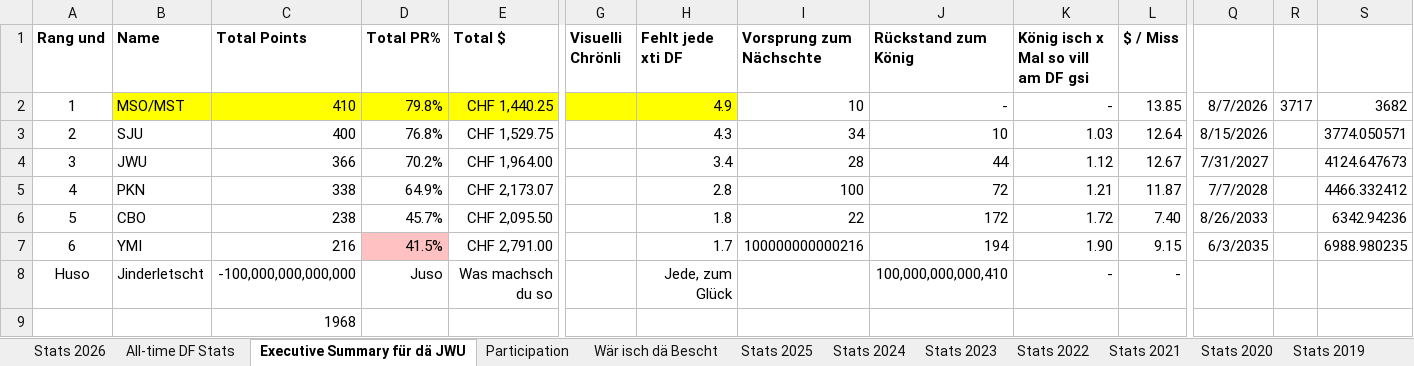
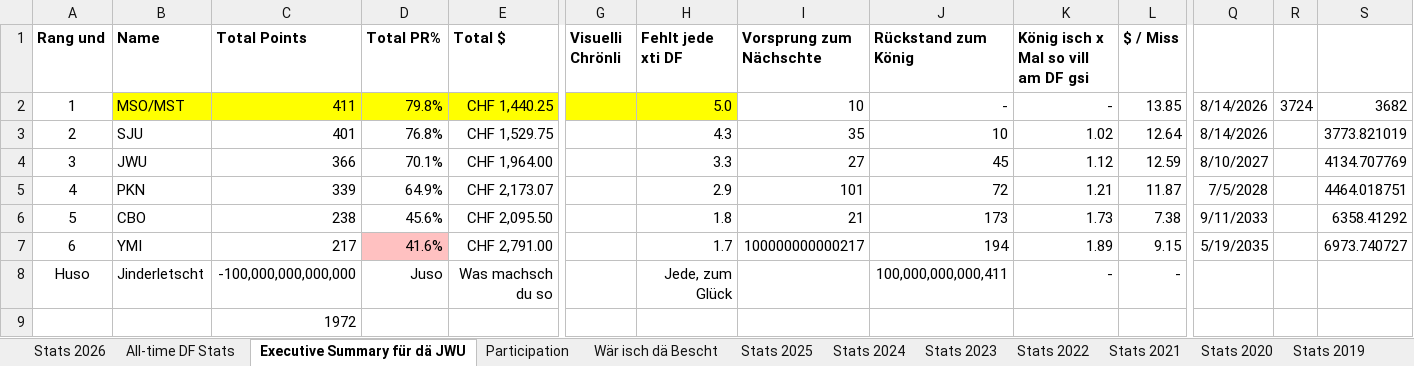
Before and after one commit to kamilpiros/ClaudeCodeWeb, an Excel workbook: mappen/aktuell.xlsx, sheet Executive Summary für dä JWU, drawn as a sheet; only a part is shown, gaps mark what is left out; values as stored, in another font and other column widths than the file's, no borders; charts and pictures not drawn; the diff names each change by its address in the sheet, - before the commit and + after, or states it on an @@ line.

```diff
--- a/mappen/aktuell.xlsx (sheet Executive Summary für dä JWU)
+++ b/mappen/aktuell.xlsx (sheet Executive Summary für dä JWU)
-C2 (Total Points): 410
+C2 (Total Points): 411
-H2 (Fehlt jede xti DF): 4.9
+H2 (Fehlt jede xti DF): 5.0
-Q2: 8/7/2026
+Q2: 8/14/2026
-R2: 3717
+R2: 3724
-C3 (Total Points): 400
+C3 (Total Points): 401
-I3 (Vorsprung zum Nächschte): 34
+I3 (Vorsprung zum Nächschte): 35
-K3: 1.03
+K3: 1.02
-Q3: 8/15/2026
+Q3: 8/14/2026
-S3: 3774.050571
+S3: 3773.821019
-D4 (Total PR%): 70.2%
+D4 (Total PR%): 70.1%
-H4 (Fehlt jede xti DF): 3.4
+H4 (Fehlt jede xti DF): 3.3
-I4 (Vorsprung zum Nächschte): 28
+I4 (Vorsprung zum Nächschte): 27
-J4 (Rückstand zum König): 44
+J4 (Rückstand zum König): 45
-L4 ($ / Miss): 12.67
+L4 ($ / Miss): 12.59
-Q4: 7/31/2027
+Q4: 8/10/2027
-S4: 4124.647673
+S4: 4134.707769
-C5 (Total Points): 338
+C5 (Total Points): 339
-H5 (Fehlt jede xti DF): 2.8
+H5 (Fehlt jede xti DF): 2.9
-I5 (Vorsprung zum Nächschte): 100
+I5 (Vorsprung zum Nächschte): 101
-Q5: 7/7/2028
+Q5: 7/5/2028
-S5: 4466.332412
+S5: 4464.018751
-D6 (Total PR%): 45.7%
+D6 (Total PR%): 45.6%
-I6 (Vorsprung zum Nächschte): 22
+I6 (Vorsprung zum Nächschte): 21
-J6 (Rückstand zum König): 172
+J6 (Rückstand zum König): 173
-K6: 1.72
+K6: 1.73
-L6 ($ / Miss): 7.40
+L6 ($ / Miss): 7.38
-Q6: 8/26/2033
+Q6: 9/11/2033
-S6: 6342.94236
+S6: 6358.41292
-C7 (Total Points): 216
+C7 (Total Points): 217
-D7 (Total PR%): 41.5%
+D7 (Total PR%): 41.6%
-I7 (Vorsprung zum Nächschte): 100000000000216
+I7 (Vorsprung zum Nächschte): 100000000000217
-K7: 1.90
+K7: 1.89
-Q7: 6/3/2035
+Q7: 5/19/2035
-S7: 6988.980235
+S7: 6973.740727
-J8 (Rückstand zum König): 100,000,000,000,410
+J8 (Rückstand zum König): 100,000,000,000,411
-C9 (Total Points): 1968
+C9 (Total Points): 1972
```
Also changed, not shown: sheet All-time DF Stats, sheet Stats 2026, sheet Wär isch dä Bescht, charts or pictures.
